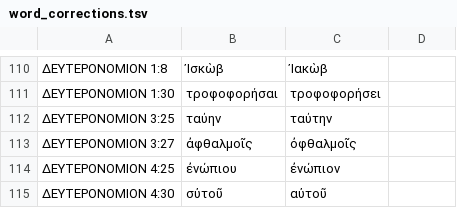
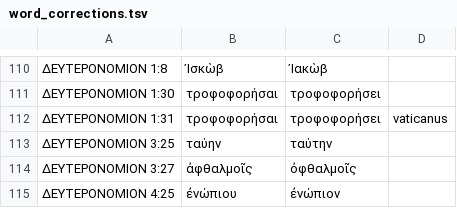
Before and after one commit to jjorloff1/brenton-lxx-error-finder, a TSV file: word_corrections.tsv, drawn as a sheet; only a part is shown, gaps mark what is left out; the shorter side is filled out with more unchanged rows; the diff names each change by its address in the sheet, - before the commit and + after, or states it on an @@ line.

Commit message:
Create apply_corrections script and apply corrections to brenton source files.

```diff
--- a/word_corrections.tsv
+++ b/word_corrections.tsv
+row 112: ΔΕΥΤΕΡΟΝΟΜΙΟΝ 1:31 | τροφοφορήσαι | τροφοφορήσει | vaticanus
```
Also changed, not shown: 55 other files.
